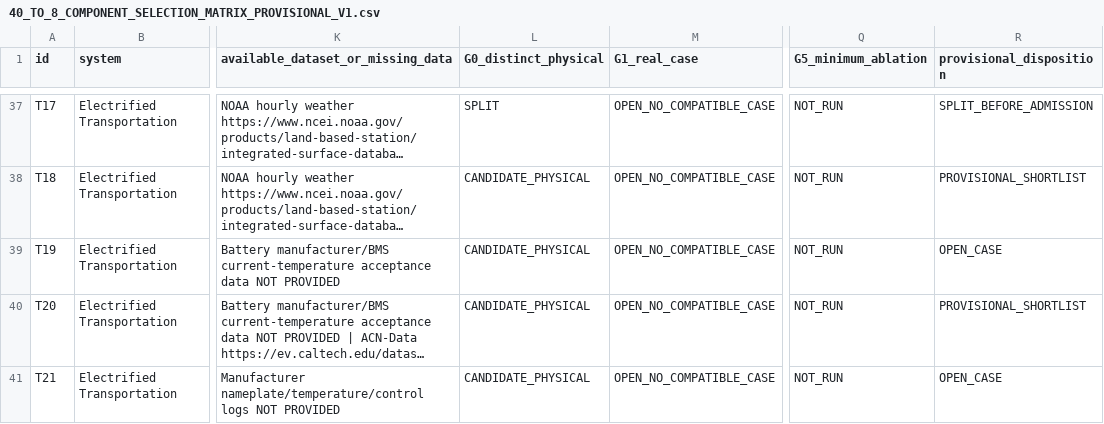
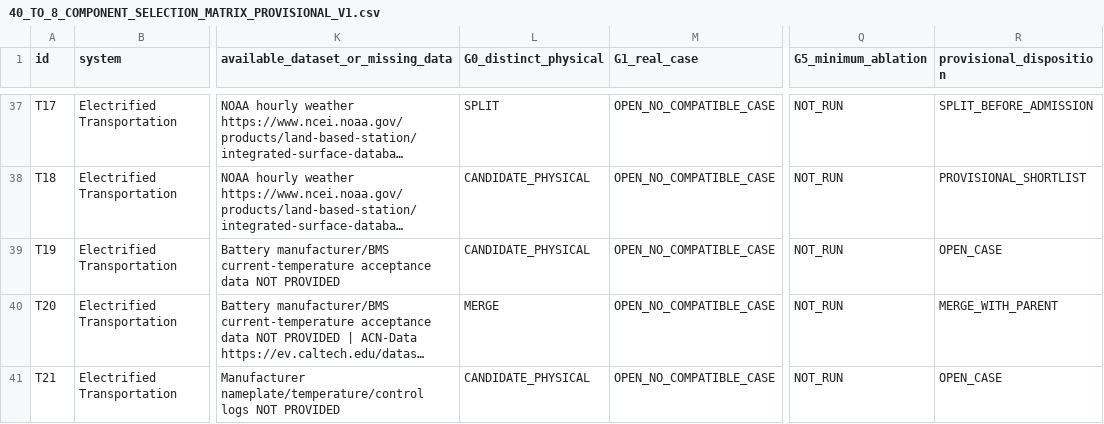
Before and after one commit to Dosust/MSE-thesis, a CSV file: project/thermal_sos_functional_architecture/40_TO_8_COMPONENT_SELECTION_MATRIX_PROVISIONAL_V1.csv, drawn as a sheet; only a part is shown, gaps mark what is left out; long unchanged cells end in …; the diff names each change by its address in the sheet, - before the commit and + after, or states it on an @@ line.

Commit message:
Resolve battery-pack duplicate and add explicit candidate-versus-alternative assessment

```diff
--- a/project/thermal_sos_functional_architecture/40_TO_8_COMPONENT_SELECTION_MATRIX_PROVISIONAL_V1.csv
+++ b/project/thermal_sos_functional_architecture/40_TO_8_COMPONENT_SELECTION_MATRIX_PROVISIONAL_V1.csv
-L40 (G0_distinct_physical): CANDIDATE_PHYSICAL
+L40 (G0_distinct_physical): MERGE
-R40 (provisional_disposition): PROVISIONAL_SHORTLIST
+R40 (provisional_disposition): MERGE_WITH_PARENT
```
